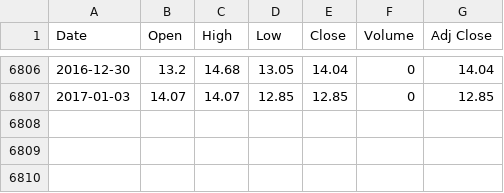
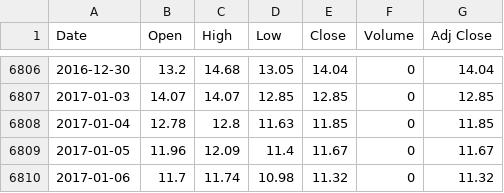
Before and after one commit to jhlu871/vix_data, a CSV file: VIX.csv, drawn as a sheet; only a part is shown, gaps mark what is left out; the diff names each change by its address in the sheet, - before the commit and + after, or states it on an @@ line.

```diff
--- a/VIX.csv
+++ b/VIX.csv
+row 6808: 2017-01-04 | 12.78 | 12.8 | 11.63 | 11.85 | 0 | 11.85
+row 6809: 2017-01-05 | 11.96 | 12.09 | 11.4 | 11.67 | 0 | 11.67
+row 6810: 2017-01-06 | 11.7 | 11.74 | 10.98 | 11.32 | 0 | 11.32
```
Also changed, not shown: SPY.csv, VXST.csv, 5 other files.
